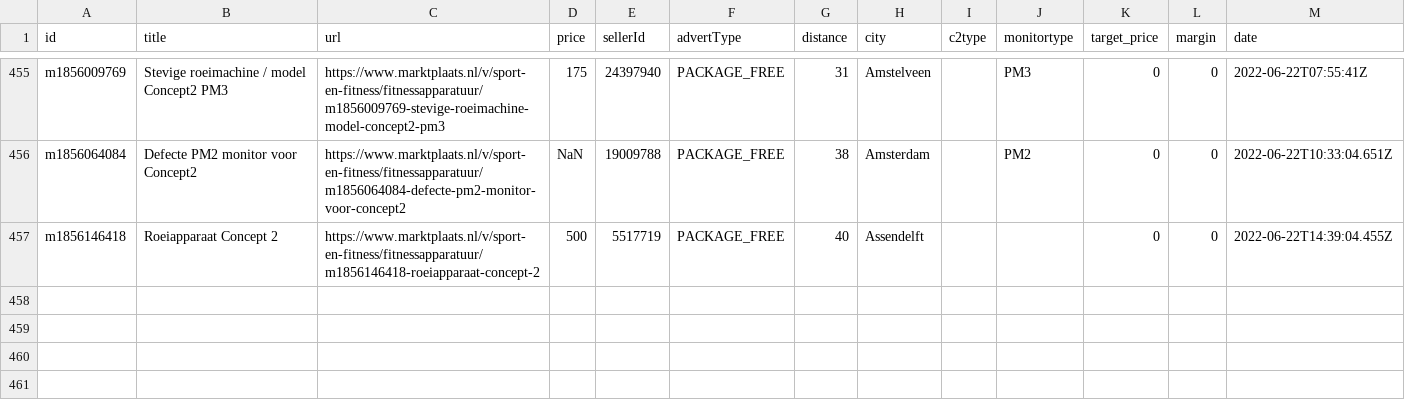
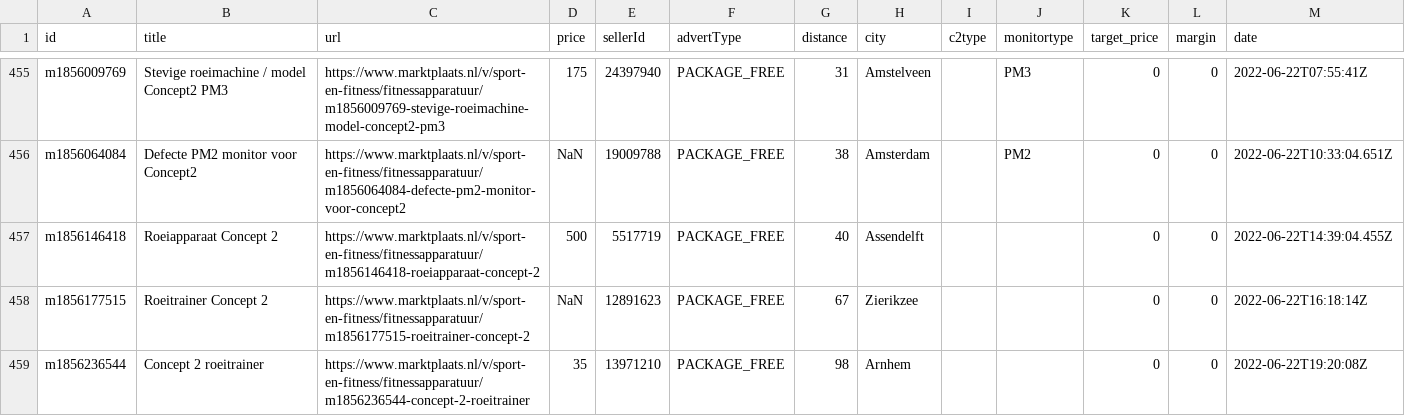
Before and after one commit to lorenzkort/marktplaats_scraper, a CSV file: jobs/datasets/channels/1001797708509.csv, drawn as a sheet; only a part is shown, gaps mark what is left out; the diff names each change by its address in the sheet, - before the commit and + after, or states it on an @@ line.

Commit message:
updated datasets

```diff
--- a/jobs/datasets/channels/1001797708509.csv
+++ b/jobs/datasets/channels/1001797708509.csv
+row 458: m1856177515 | Roeitrainer Concept 2 | https://www.marktplaats.nl/v/sport-en-fitness/fitnessapparatuur/m1856177515-roeitrainer-concept-2 | NaN | 12891623 | PACKAGE_FREE | 67 | Zierikzee |  |  | 0 | 0 | 2022-06-22T16:18:14Z
+row 459: m1856236544 | Concept 2 roeitrainer | https://www.marktplaats.nl/v/sport-en-fitness/fitnessapparatuur/m1856236544-concept-2-roeitrainer | 35 | 13971210 | PACKAGE_FREE | 98 | Arnhem |  |  | 0 | 0 | 2022-06-22T19:20:08Z
```
Also changed, not shown: 3 other files.
